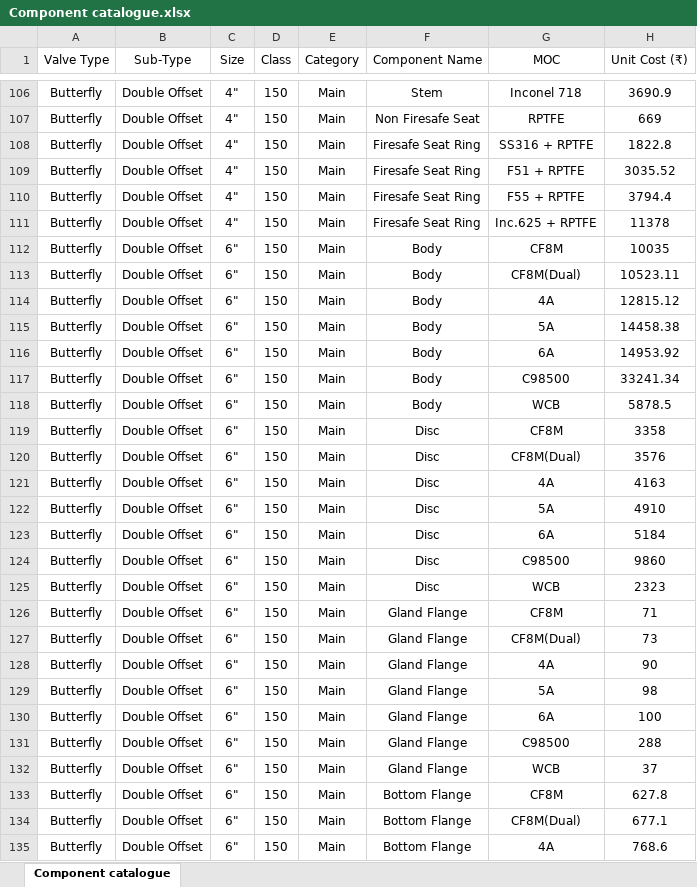
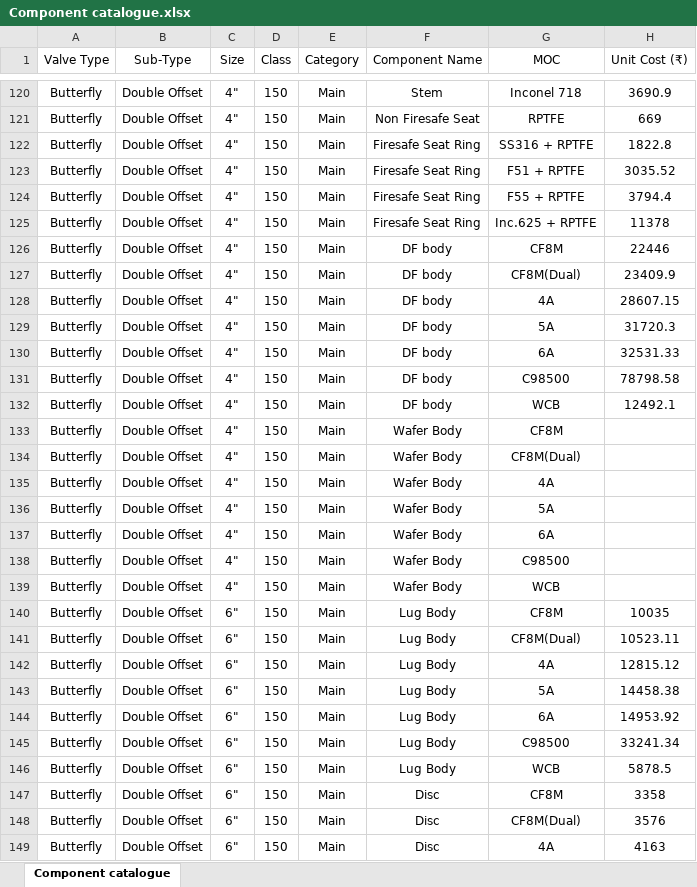
Before and after one commit to pranavkhupase-beep/PJ-Valves-Costing, an Excel workbook: Component catalogue.xlsx, sheet Component catalogue, drawn as a sheet; only a part is shown, gaps mark what is left out; the shorter side is filled out with more unchanged rows; values as stored, in another font and other column widths than the file's, no borders; charts and pictures not drawn; addresses are those after the commit; the diff covers the shown part only; the diff names each change by its address in the sheet, - before the commit and + after, or states it on an @@ line.

```diff
--- a/Component catalogue.xlsx (sheet Component catalogue)
+++ b/Component catalogue.xlsx (sheet Component catalogue)
+row 126: Butterfly | Double Offset | 4" | 150 | Main | DF body | CF8M | 22446
+row 127: Butterfly | Double Offset | 4" | 150 | Main | DF body | CF8M(Dual) | 23409.9
+row 128: Butterfly | Double Offset | 4" | 150 | Main | DF body | 4A | 28607.15
+row 129: Butterfly | Double Offset | 4" | 150 | Main | DF body | 5A | 31720.3
+row 130: Butterfly | Double Offset | 4" | 150 | Main | DF body | 6A | 32531.33
+row 131: Butterfly | Double Offset | 4" | 150 | Main | DF body | C98500 | 78798.58
+row 132: Butterfly | Double Offset | 4" | 150 | Main | DF body | WCB | 12492.1
+row 133: Butterfly | Double Offset | 4" | 150 | Main | Wafer Body | CF8M
+row 134: Butterfly | Double Offset | 4" | 150 | Main | Wafer Body | CF8M(Dual)
+row 135: Butterfly | Double Offset | 4" | 150 | Main | Wafer Body | 4A
+row 136: Butterfly | Double Offset | 4" | 150 | Main | Wafer Body | 5A
+row 137: Butterfly | Double Offset | 4" | 150 | Main | Wafer Body | 6A
+row 138: Butterfly | Double Offset | 4" | 150 | Main | Wafer Body | C98500
+row 139: Butterfly | Double Offset | 4" | 150 | Main | Wafer Body | WCB
-F140:F146 (Component Name): Body
+F140:F146 (Component Name): Lug Body
```
Also changed, not shown: 182 added rows and 91 edited cells elsewhere in this sheet.
